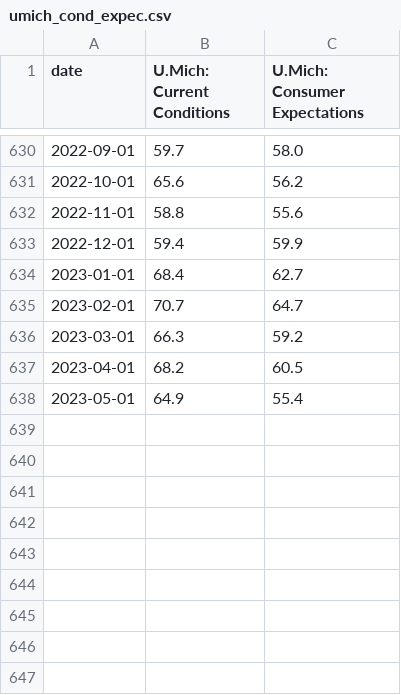
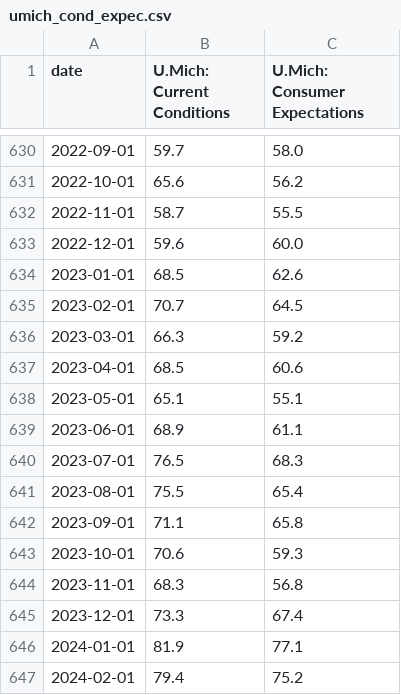
Before and after one commit to gopal10sep/MacroAI, a CSV file: database/umich_cond_expec.csv, drawn as a sheet; only a part is shown, gaps mark what is left out.

```diff
--- a/database/umich_cond_expec.csv
+++ b/database/umich_cond_expec.csv
@@ -631,8 +631,17 @@ date,U.Mich: Current Conditions,U.Mich: Consumer Expectations
 2022-10-01,65.6,56.2
-2022-11-01,58.8,55.6
-2022-12-01,59.4,59.9
-2023-01-01,68.4,62.7
-2023-02-01,70.7,64.7
+2022-11-01,58.7,55.5
+2022-12-01,59.6,60.0
+2023-01-01,68.5,62.6
+2023-02-01,70.7,64.5
 2023-03-01,66.3,59.2
-2023-04-01,68.2,60.5
-2023-05-01,64.9,55.4
+2023-04-01,68.5,60.6
+2023-05-01,65.1,55.1
+2023-06-01,68.9,61.1
+2023-07-01,76.5,68.3
+2023-08-01,75.5,65.4
+2023-09-01,71.1,65.8
+2023-10-01,70.6,59.3
+2023-11-01,68.3,56.8
+2023-12-01,73.3,67.4
+2024-01-01,81.9,77.1
+2024-02-01,79.4,75.2
```
Also changed, not shown: database/cpi.csv, database/umich_cons_senti.csv, 29 other files.
